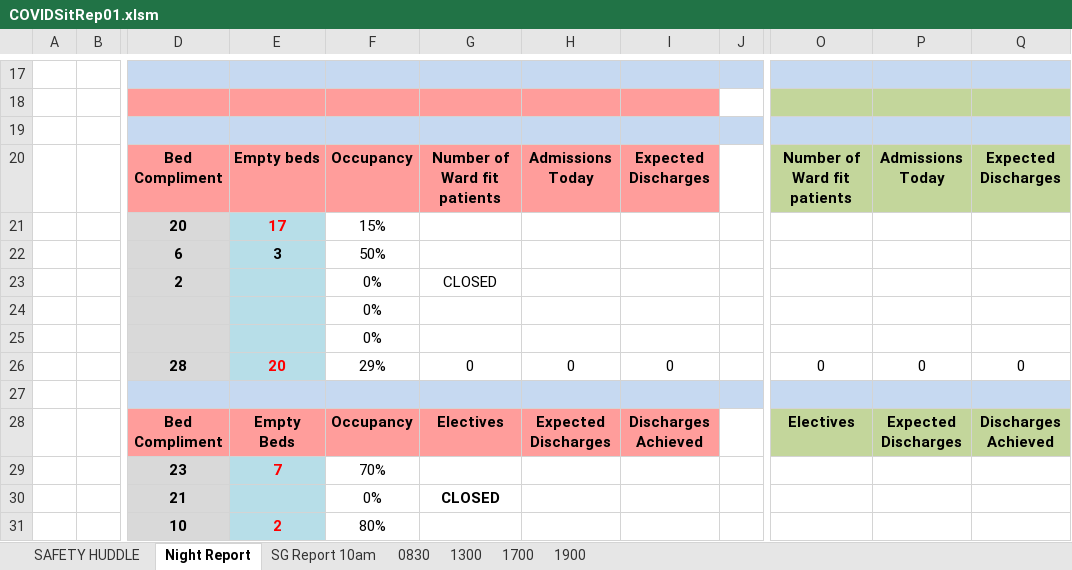
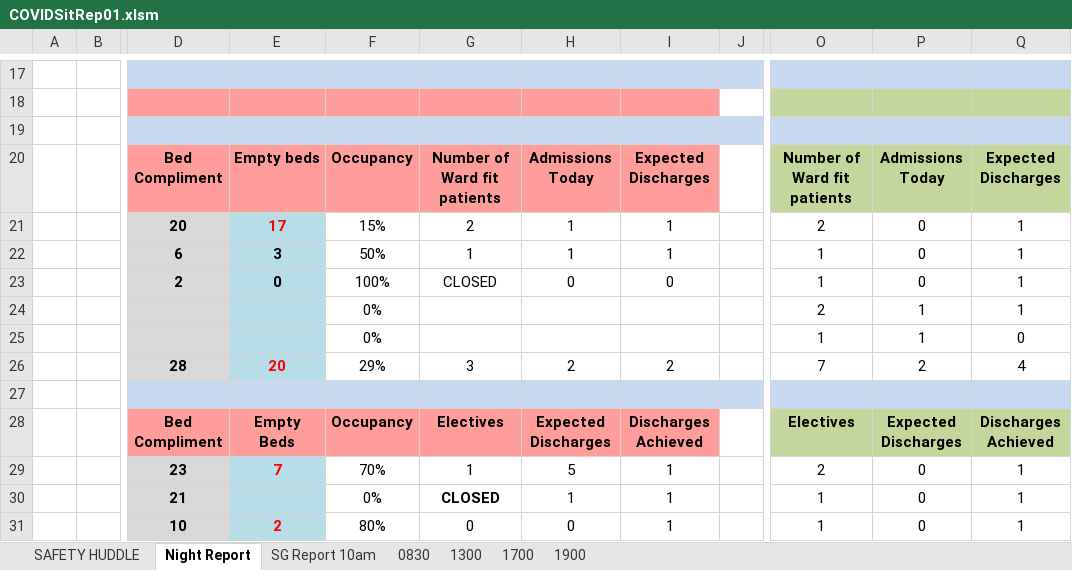
Before and after one commit to lawrencelmli/VHKSitRep, an Excel workbook: COVIDSitRep01.xlsm, sheet Night Report, drawn as a sheet; only a part is shown, gaps mark what is left out; values as stored, in another font and other column widths than the file's, no borders; charts and pictures and conditional formats not drawn; the diff covers the shown part only; the diff names each change by its address in the sheet, - before the commit and + after, or states it on an @@ line.

Commit message:
Changed CoViD Layout
Complete change in CoViD layout due to changes in excel file
The normal SitRep pages are now hidden code.

```diff
--- a/COVIDSitRep01.xlsm (sheet Night Report)
+++ b/COVIDSitRep01.xlsm (sheet Night Report)
-G21: (empty)
+G21: 2
-H21:H22: (empty)
+H21:H22: 1
-I21:I22: (empty)
+I21:I22: 1
-O21: (empty)
+O21: 2
-P21:P23: (empty)
+P21:P23: 0
-Q21:Q24: (empty)
+Q21:Q24: 1
-G22: (empty)
+G22: 1
-O22:O23: (empty)
+O22:O23: 1
-E23: (empty)
+E23: 0
-F23: 0%
+F23: 100%
-H23: (empty)
+H23: 0
-I23: (empty)
+I23: 0
-O24: (empty)
+O24: 2
-P24:P25: (empty)
+P24:P25: 1
-O25: (empty)
+O25: 1
-Q25: (empty)
+Q25: 0
-G26: 0
+G26: 3
-H26: 0
+H26: 2
-I26: 0
+I26: 2
-O26: 0
+O26: 7
-P26: 0
+P26: 2
-Q26: 0
+Q26: 4
-G29: (empty)
+G29: 1
-H29: (empty)
+H29: 5
-I29:I31: (empty)
+I29:I31: 1
-O29: (empty)
+O29: 2
-P29:P31: (empty)
+P29:P31: 0
-Q29:Q31: (empty)
+Q29:Q31: 1
-H30: (empty)
+H30: 1
-O30:O31: (empty)
+O30:O31: 1
-G31: (empty)
+G31: 0
-H31: (empty)
+H31: 0
```
Also changed, not shown: 1 added row, 1 removed row and 93 edited cells elsewhere in this sheet, sheet 0830, sheet 1700, sheet 1900, sheet SG Report 10am, 5 other files.
